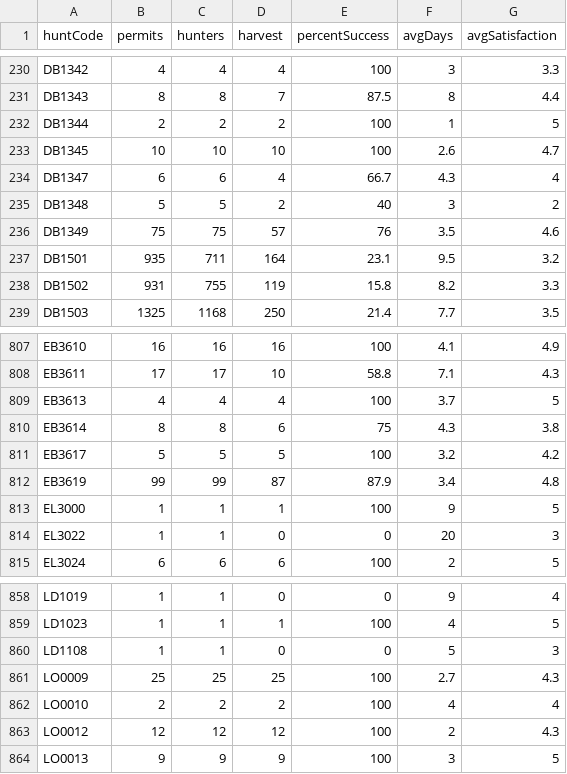
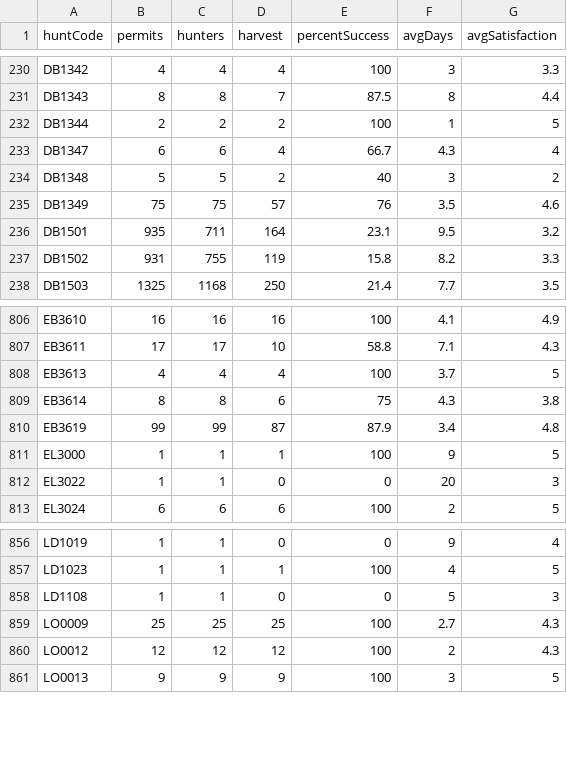
Before and after one commit to UTAHOGA/HUNTS, a CSV file: processed_data/harvest-metrics-2025-prelim.csv, drawn as a sheet; only a part is shown, gaps mark what is left out.

```diff
--- a/processed_data/harvest-metrics-2025-prelim.csv
+++ b/processed_data/harvest-metrics-2025-prelim.csv
@@ -232,3 +232,2 @@ DB1343,8,8,7,87.5,8,4.4
 DB1344,2,2,2,100,1,5
-DB1345,10,10,10,100,2.6,4.7
 DB1347,6,6,4,66.7,4.3,4
@@ -810,3 +809,2 @@ EB3613,4,4,4,100,3.7,5
 EB3614,8,8,6,75,4.3,3.8
-EB3617,5,5,5,100,3.2,4.2
 EB3619,99,99,87,87.9,3.4,4.8
@@ -861,3 +859,2 @@ LD1108,1,1,0,0,5,3
 LO0009,25,25,25,100,2.7,4.3
-LO0010,2,2,2,100,4,4
 LO0012,12,12,12,100,2,4.3
```
Also changed, not shown: processed_data/display-boundary-index-2026.csv, processed_data/harvest-metrics-2024-bg-report.csv, 18 other files.
